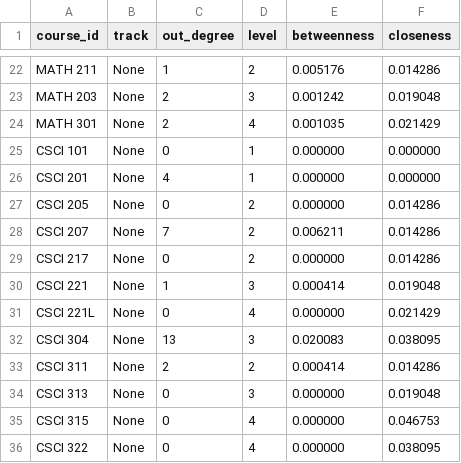
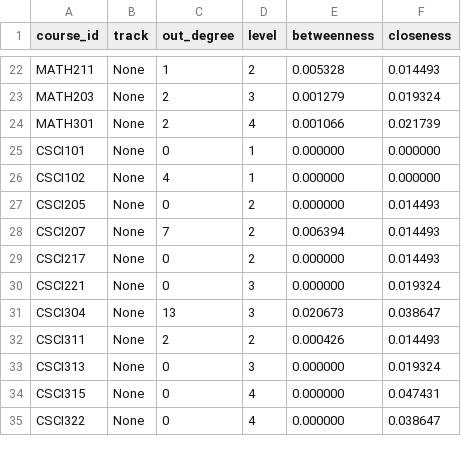
Before and after one commit to SaifeldeenAdel/PersonalizedAdvisor, a CSV file: course_metrics.csv, drawn as a sheet; only a part is shown, gaps mark what is left out; removed rows and columns are numbered as before the commit, all else as after; the diff covers the shown part only; the diff names each change by its address in the sheet, - before the commit and + after, or states it on an @@ line.

```diff
--- a/course_metrics.csv
+++ b/course_metrics.csv
-A22 (course_id): MATH 211
+A22 (course_id): MATH211
-E22 (betweenness): 0.005176
+E22 (betweenness): 0.005328
-F22 (closeness): 0.014286
+F22 (closeness): 0.014493
-A23 (course_id): MATH 203
+A23 (course_id): MATH203
-E23 (betweenness): 0.001242
+E23 (betweenness): 0.001279
-F23 (closeness): 0.019048
+F23 (closeness): 0.019324
-A24 (course_id): MATH 301
+A24 (course_id): MATH301
-E24 (betweenness): 0.001035
+E24 (betweenness): 0.001066
-F24 (closeness): 0.021429
+F24 (closeness): 0.021739
-A25 (course_id): CSCI 101
+A25 (course_id): CSCI101
-A26 (course_id): CSCI 201
+A26 (course_id): CSCI102
-A27 (course_id): CSCI 205
+A27 (course_id): CSCI205
-F27:F29 (closeness): 0.014286
+F27:F29 (closeness): 0.014493
-A28 (course_id): CSCI 207
+A28 (course_id): CSCI207
-E28 (betweenness): 0.006211
+E28 (betweenness): 0.006394
-A29 (course_id): CSCI 217
+A29 (course_id): CSCI217
-row 30: CSCI 221 | None | 1 | 3 | 0.000414 | 0.019048
-A30 (course_id): CSCI 221L
+A30 (course_id): CSCI221
-D30 (level): 4
+D30 (level): 3
-F30 (closeness): 0.021429
+F30 (closeness): 0.019324
-A31 (course_id): CSCI 304
+A31 (course_id): CSCI304
-E31 (betweenness): 0.020083
+E31 (betweenness): 0.020673
-F31 (closeness): 0.038095
+F31 (closeness): 0.038647
-A32 (course_id): CSCI 311
+A32 (course_id): CSCI311
-E32 (betweenness): 0.000414
+E32 (betweenness): 0.000426
-F32 (closeness): 0.014286
+F32 (closeness): 0.014493
-A33 (course_id): CSCI 313
+A33 (course_id): CSCI313
-F33 (closeness): 0.019048
+F33 (closeness): 0.019324
-A34 (course_id): CSCI 315
+A34 (course_id): CSCI315
-F34 (closeness): 0.046753
+F34 (closeness): 0.047431
-A35 (course_id): CSCI 322
+A35 (course_id): CSCI322
-F35 (closeness): 0.038095
+F35 (closeness): 0.038647
```
Also changed, not shown: 108 edited cells elsewhere in this file, 51 other files.
